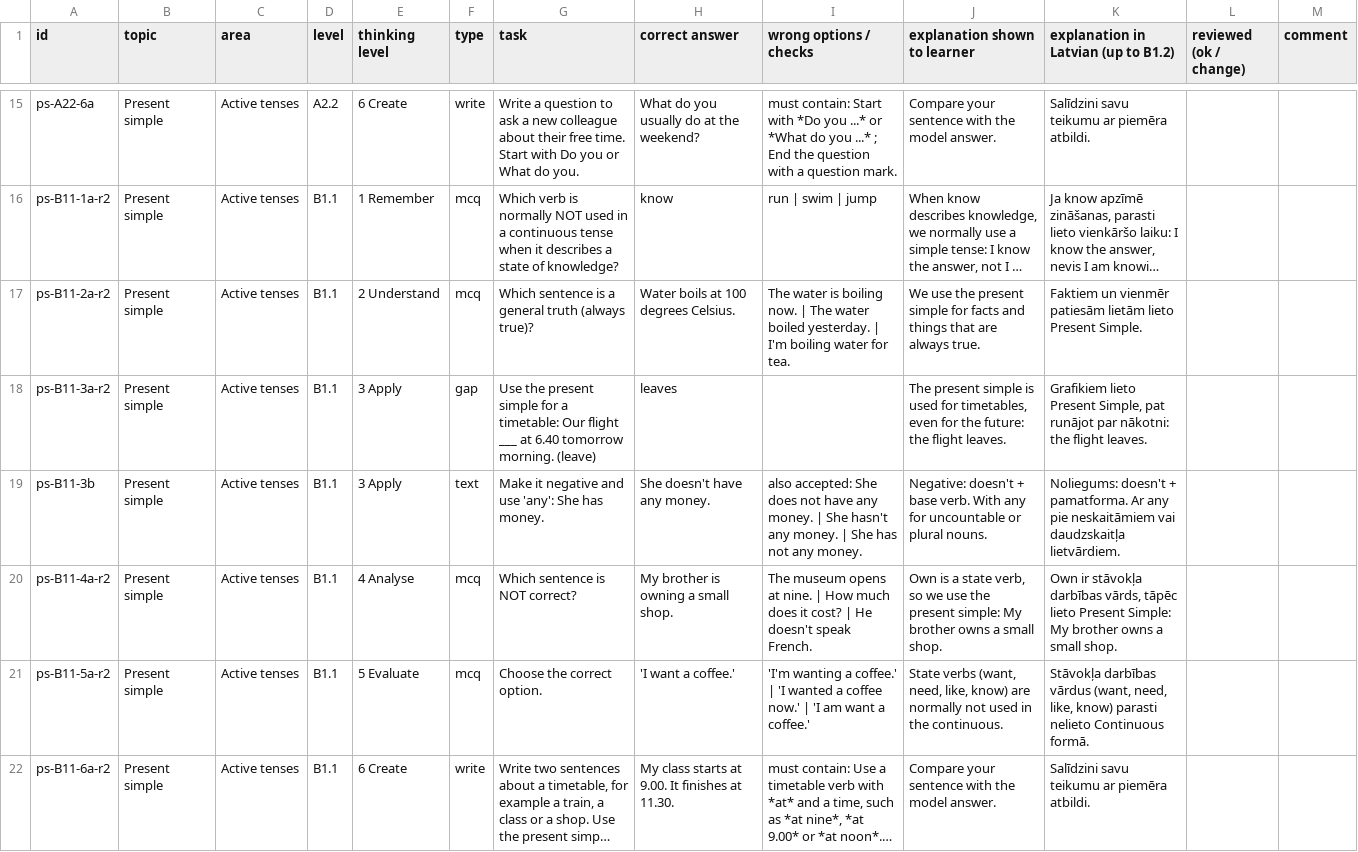
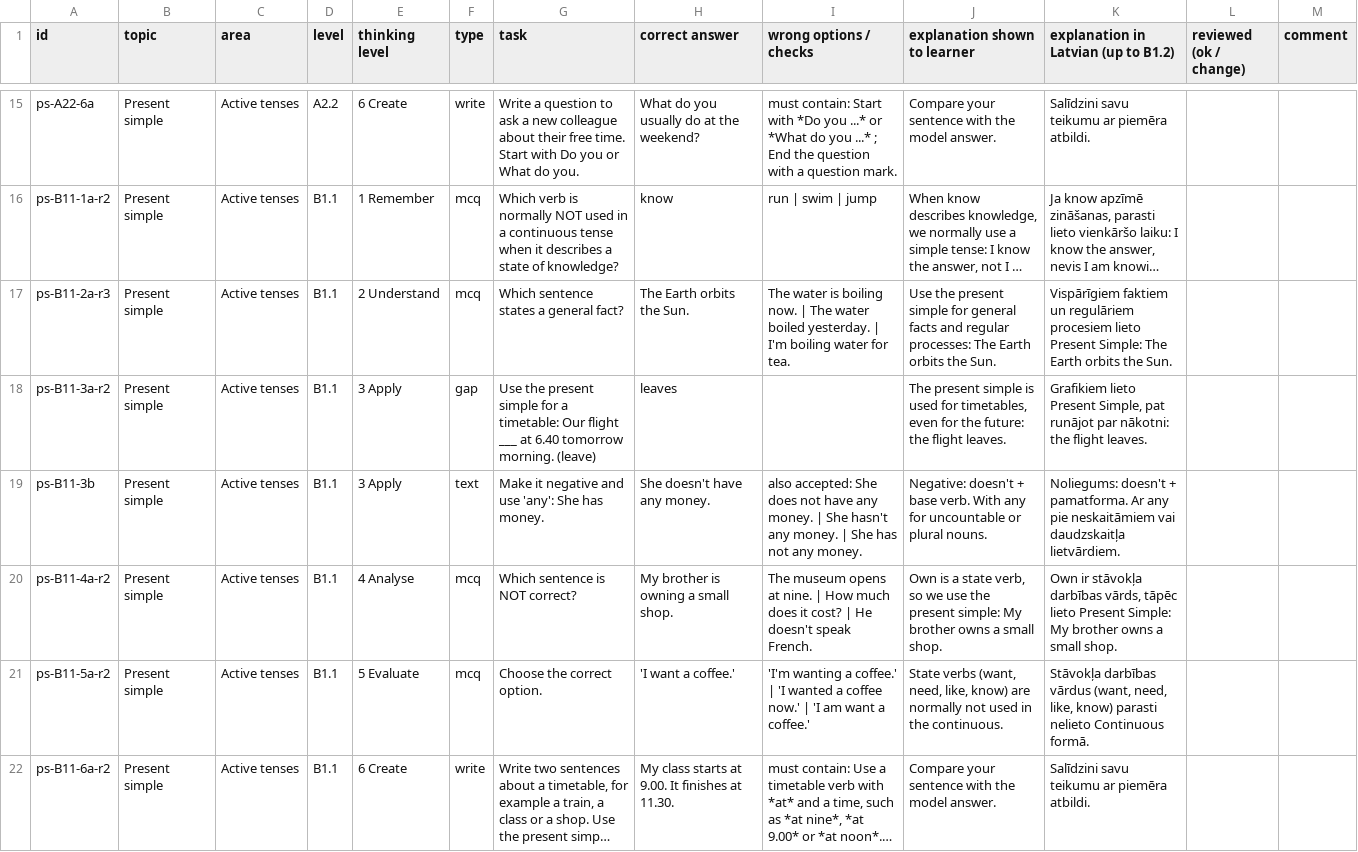
Before and after one commit to inga-cmyk/englishfever, a CSV file: docs/practice-question-bank-review.csv, drawn as a sheet; only a part is shown, gaps mark what is left out; long unchanged cells end in …; the diff covers the shown part only; the diff names each change by its address in the sheet, - before the commit and + after, or states it on an @@ line.

```diff
--- a/docs/practice-question-bank-review.csv
+++ b/docs/practice-question-bank-review.csv
-A17 (id): ps-B11-2a-r2
+A17 (id): ps-B11-2a-r3
-G17 (task): Which sentence is a general truth (always true)?
+G17 (task): Which sentence states a general fact?
-H17 (correct answer): Water boils at 100 degrees Celsius.
+H17 (correct answer): The Earth orbits the Sun.
-J17 (explanation shown to learner): We use the present simple for facts and things that are always true.
+J17 (explanation shown to learner): Use the present simple for general facts and regular processes: The Earth orbits the Sun.
-K17: Faktiem un vienmēr patiesām lietām lieto Present Simple.
+K17: Vispārīgiem faktiem un regulāriem procesiem lieto Present Simple: The Earth orbits the Sun.
```
Also changed, not shown: 6 edited cells elsewhere in this file, docs/task-drafts/b1-new-2.csv, 11 other files.
